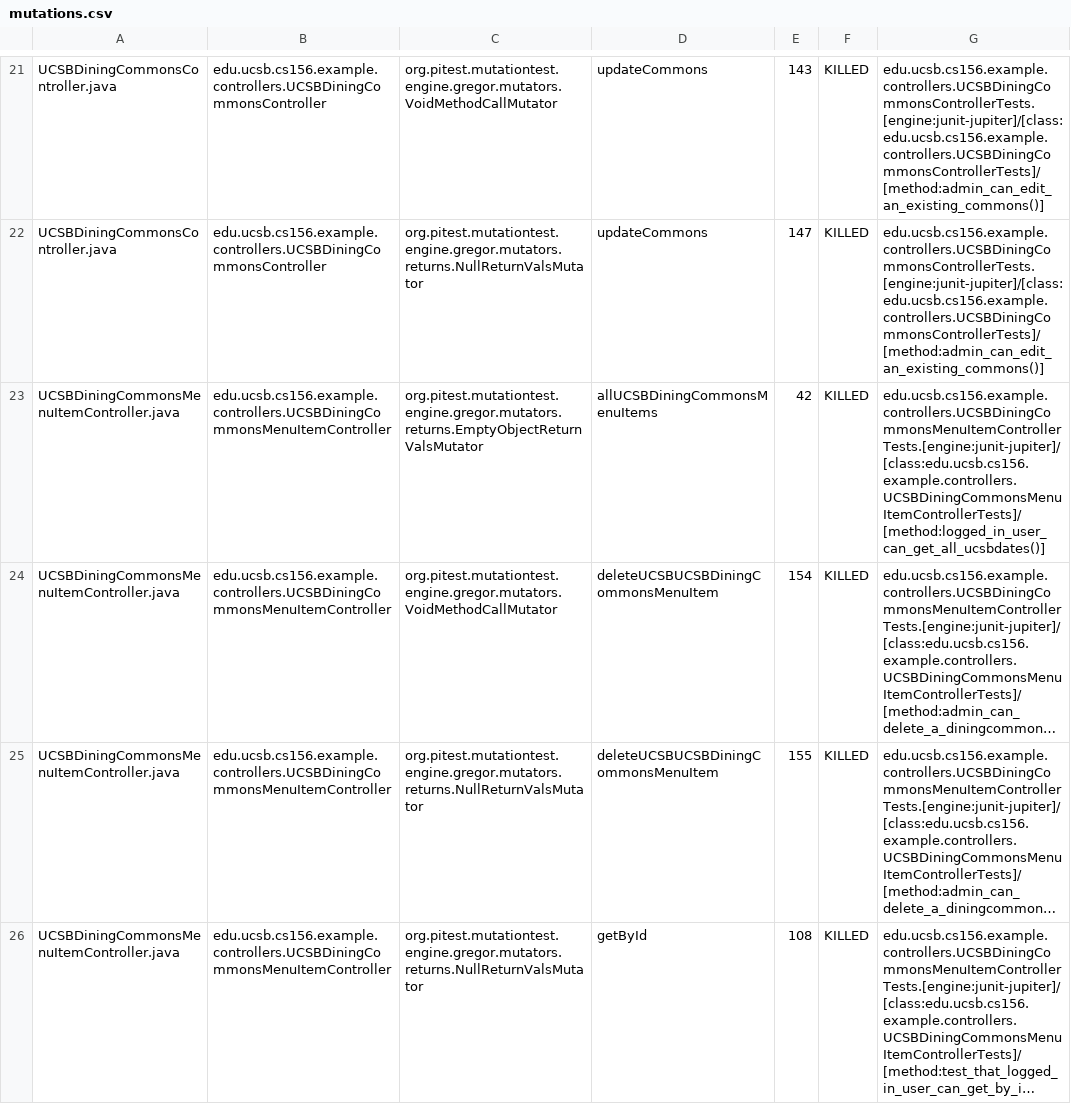
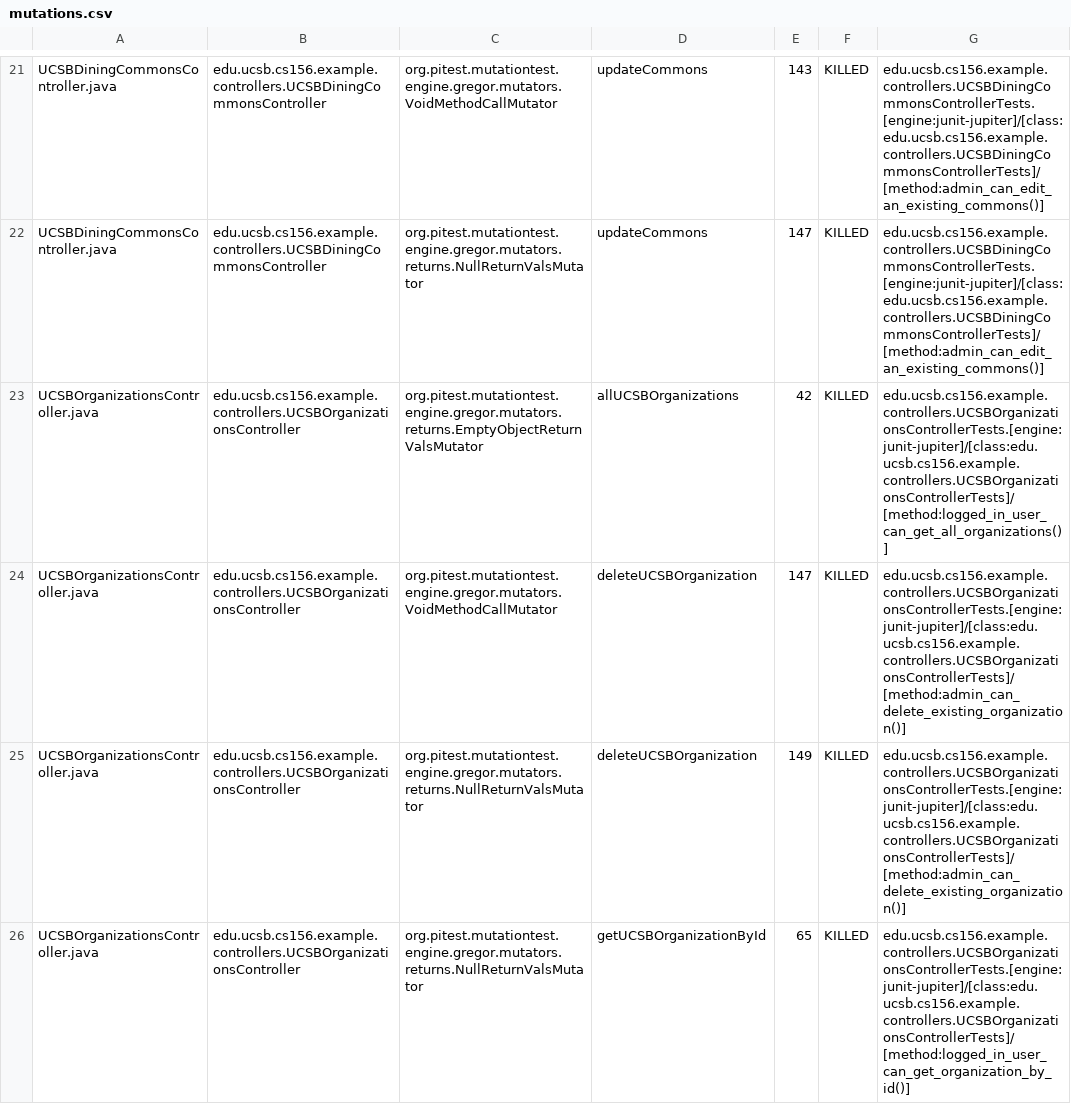
Before and after one commit to ucsb-cs156-f26/team01-f26-08, a CSV file: pitest/mutations.csv, drawn as a sheet; only a part is shown, gaps mark what is left out; the shorter side is filled out with more unchanged rows; long unchanged cells end in …; the diff covers the shown part only; the diff names each change by its address in the sheet, - before the commit and + after, or states it on an @@ line.

Commit message:
Deploying to gh-pages from @ ucsb-cs156-f26/team01-f26-08@02825803a2a3731afe4198880e6485634a9649fd 🚀

```diff
--- a/pitest/mutations.csv
+++ b/pitest/mutations.csv
+row 23: UCSBOrganizationsController.java | edu.ucsb.cs156.example.controllers.UCSBOrganizationsController | org.pitest.mutationtest.engine.gregor.mutators.returns.EmptyObjectReturnValsMutator | allUCSBOrganizations | 42 | KILLED | edu.ucsb.cs156.example.controllers.UCSBOrganizationsControllerTests.[engine:junit-jupiter]/[class:edu.ucsb.cs156.example.controllers.UCSBOrganizationsControllerTests]/[method:logged_in_user_can_get_all_organizations()]
+row 24: UCSBOrganizationsController.java | edu.ucsb.cs156.example.controllers.UCSBOrganizationsController | org.pitest.mutationtest.engine.gregor.mutators.VoidMethodCallMutator | deleteUCSBOrganization | 147 | KILLED | edu.ucsb.cs156.example.controllers.UCSBOrganizationsControllerTests.[engine:junit-jupiter]/[class:edu.ucsb.cs156.example.controllers.UCSBOrganizationsControllerTests]/[method:admin_can_delete_existing_organization()]
+row 25: UCSBOrganizationsController.java | edu.ucsb.cs156.example.controllers.UCSBOrganizationsController | org.pitest.mutationtest.engine.gregor.mutators.returns.NullReturnValsMutator | deleteUCSBOrganization | 149 | KILLED | edu.ucsb.cs156.example.controllers.UCSBOrganizationsControllerTests.[engine:junit-jupiter]/[class:edu.ucsb.cs156.example.controllers.UCSBOrganizationsControllerTests]/[method:admin_can_delete_existing_organization()]
+row 26: UCSBOrganizationsController.java | edu.ucsb.cs156.example.controllers.UCSBOrganizationsController | org.pitest.mutationtest.engine.gregor.mutators.returns.NullReturnValsMutator | getUCSBOrganizationById | 65 | KILLED | edu.ucsb.cs156.example.controllers.UCSBOrganizationsControllerTests.[engine:junit-jupiter]/[class:edu.ucsb.cs156.example.controllers.UCSBOrganizationsControllerTests]/[method:logged_in_user_can_get_organization_by_id()]
```
Also changed, not shown: 12 added rows, 8 removed rows and 9 edited cells elsewhere in this file, 23 other files.
